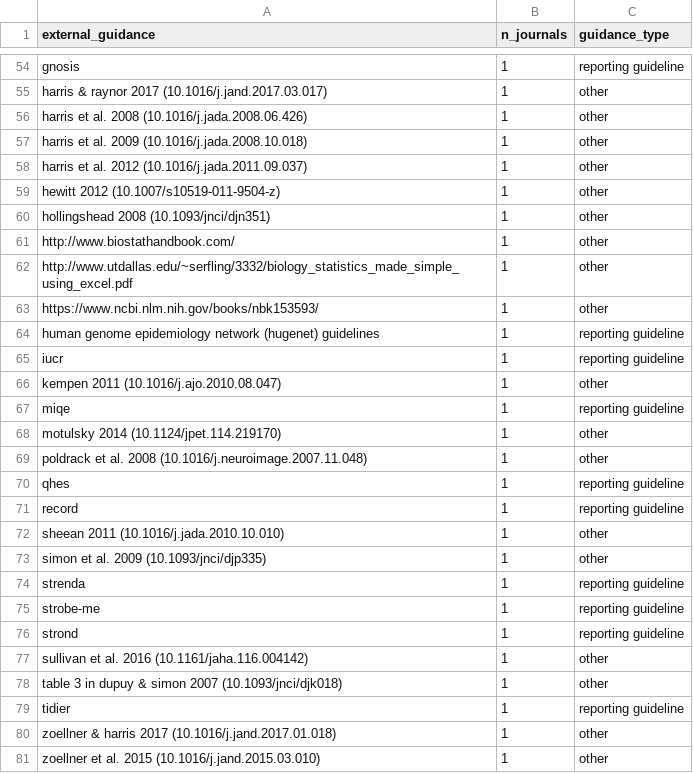
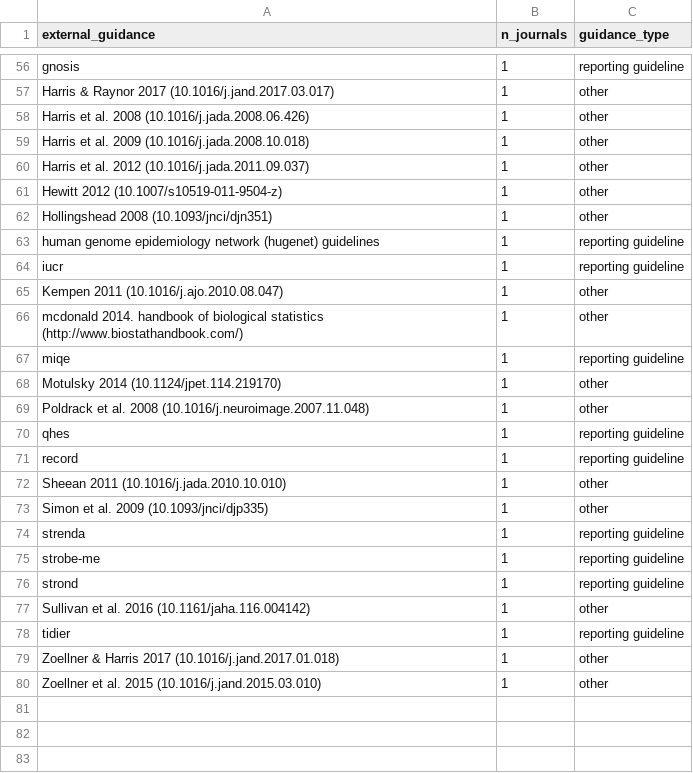
Before and after one commit to TomHardwicke/Journal-Statistical-Guidance-2019, a CSV file: data/processed/lookup_external_guidance.csv, drawn as a sheet; only a part is shown, gaps mark what is left out; removed rows and columns are numbered as before the commit, all else as after; the diff covers the shown part only; the diff names each change by its address in the sheet, - before the commit and + after, or states it on an @@ line.

Commit message:
updating names of some external sources

```diff
--- a/data/processed/lookup_external_guidance.csv
+++ b/data/processed/lookup_external_guidance.csv
-A57 (external_guidance): harris & raynor 2017 (10.1016/j.jand.2017.03.017)
+A57 (external_guidance): Harris & Raynor 2017 (10.1016/j.jand.2017.03.017)
-A58 (external_guidance): harris et al.…
+A58 (external_guidance): Harris et al.…
-A59 (external_guidance): harris et al.…
+A59 (external_guidance): Harris et al.…
-A60 (external_guidance): harris et al.…
+A60 (external_guidance): Harris et al.…
-A61 (external_guidance): hewitt 2012 (10.1007/s10519-011-9504-z)
+A61 (external_guidance): Hewitt 2012 (10.1007/s10519-011-9504-z)
-A62 (external_guidance): hollingshead 2008 (10.1093/jnci/djn351)
+A62 (external_guidance): Hollingshead 2008 (10.1093/jnci/djn351)
-row 61: http://www.biostathandbook.com/ | 1 | other
-row 62: http://www.utdallas.edu/~serfling/3332/biology_statistics_made_simple_using_excel.pdf | 1 | other
-row 63: https://www.ncbi.nlm.nih.gov/books/nbk153593/ | 1 | other
-A65 (external_guidance): kempen 2011 (10.1016/j.ajo.2010.08.047)
+A65 (external_guidance): Kempen 2011 (10.1016/j.ajo.2010.08.047)
+row 66: mcdonald 2014. handbook of biological statistics (http://www.biostathandbook.com/) | 1 | other
-A68 (external_guidance): motulsky 2014 (10.1124/jpet.114.219170)
+A68 (external_guidance): Motulsky 2014 (10.1124/jpet.114.219170)
-A69 (external_guidance): poldrack et al.…
+A69 (external_guidance): Poldrack et al.…
-A72 (external_guidance): sheean 2011 (10.1016/j.jada.2010.10.010)
+A72 (external_guidance): Sheean 2011 (10.1016/j.jada.2010.10.010)
-A73 (external_guidance): simon et al. 2009 (10.1093/jnci/djp335)
+A73 (external_guidance): Simon et al. 2009 (10.1093/jnci/djp335)
-A77 (external_guidance): sullivan et al.…
+A77 (external_guidance): Sullivan et al.…
-row 78: table 3 in dupuy & simon 2007 (10.1093/jnci/djk018) | 1 | other
-A79 (external_guidance): zoellner & harris 2017 (10.1016/j.jand.2017.01.018)
+A79 (external_guidance): Zoellner & Harris 2017 (10.1016/j.jand.2017.01.018)
-A80 (external_guidance): zoellner et al.…
+A80 (external_guidance): Zoellner et al.…
```
Also changed, not shown: 2 added rows and 13 edited cells elsewhere in this file, data/processed/d_all.csv, 3 other files.
